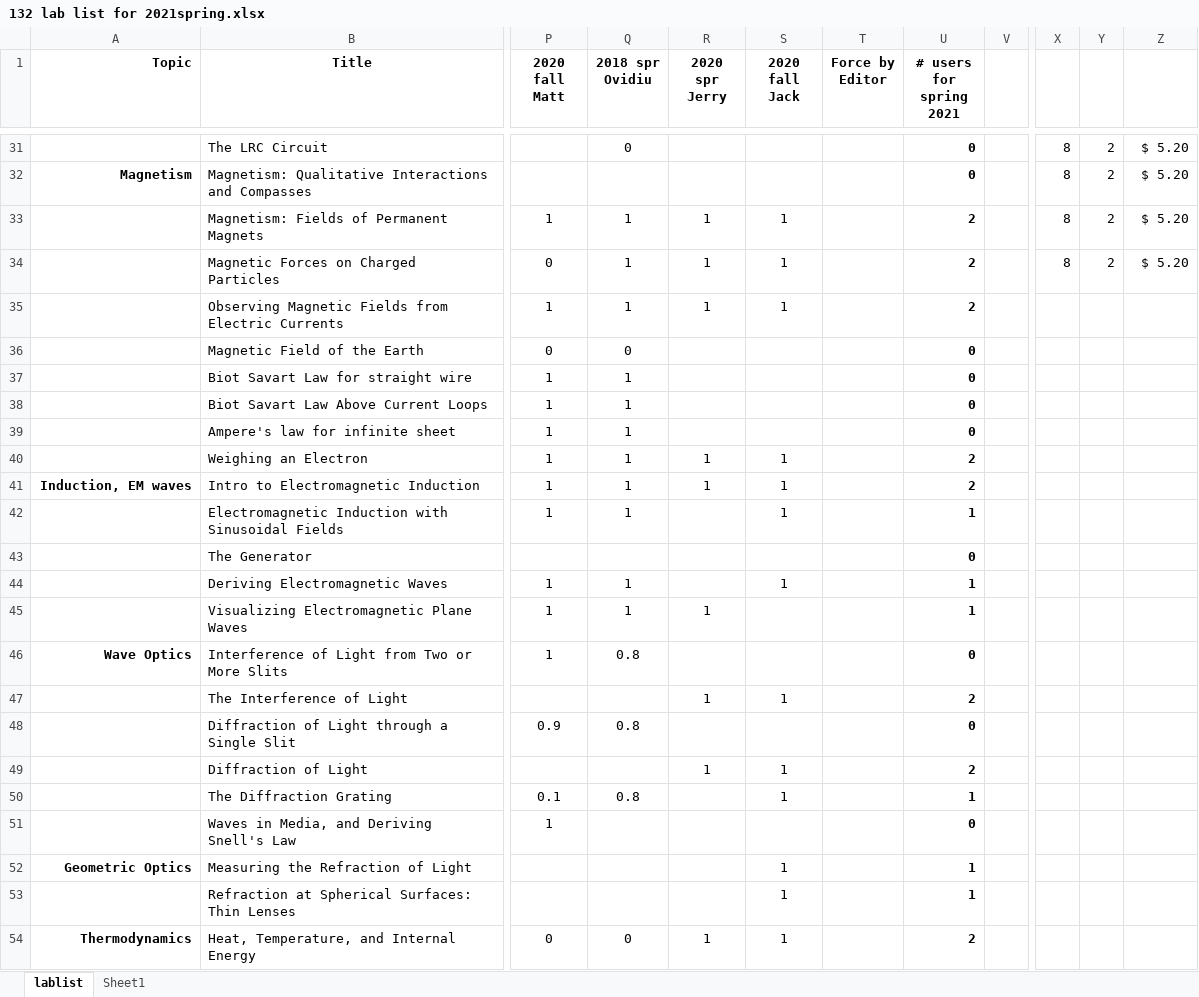
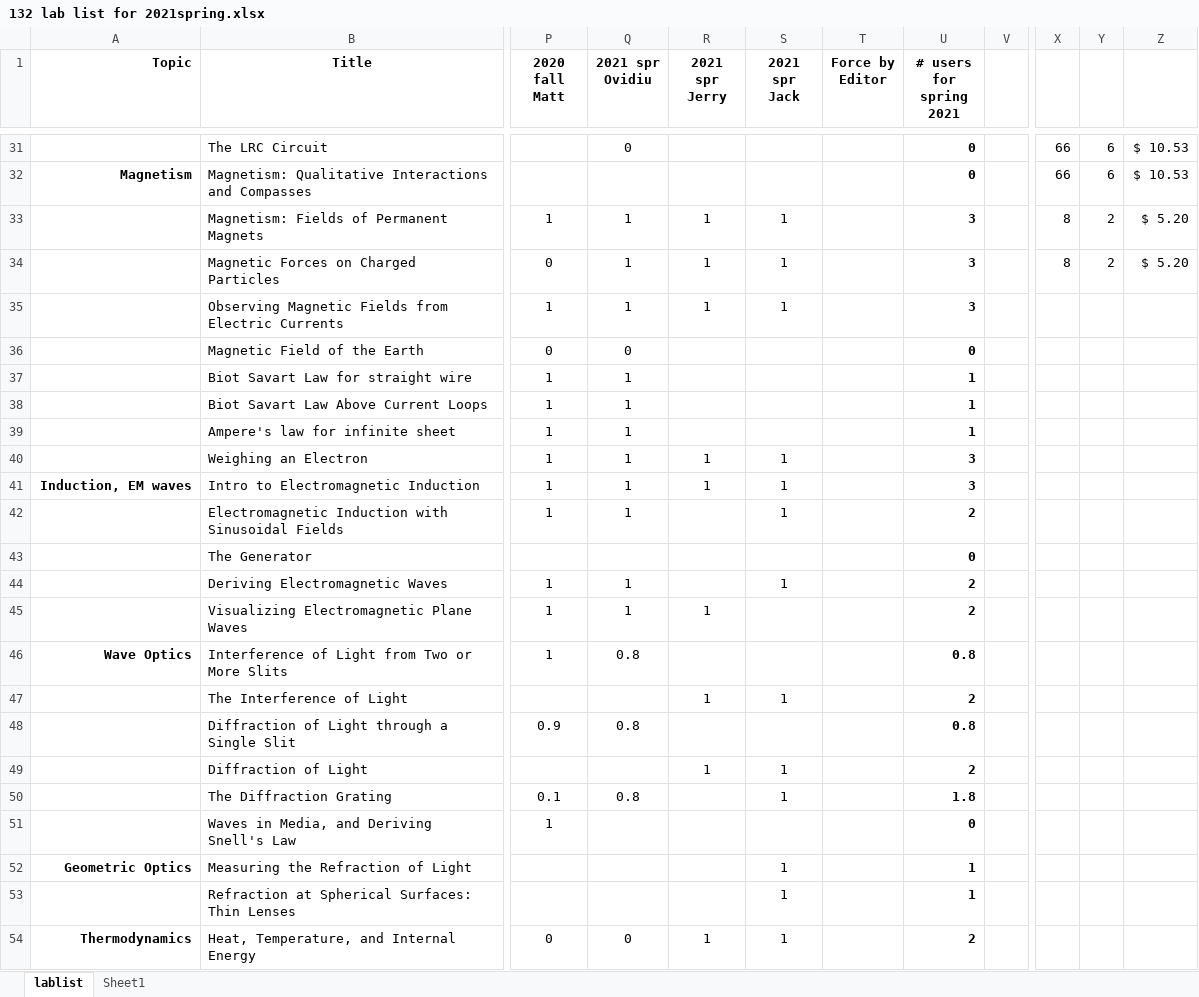
Before and after one commit to RichmondPhysics/132, an Excel workbook: StudentGuideModule2/what_labs_to_include/132 lab list for 2021spring.xlsx, sheet lablist, drawn as a sheet; only a part is shown, gaps mark what is left out; values as stored, in another font and other column widths than the file's, no borders; conditional formats not drawn; the diff covers the shown part only; the diff names each change by its address in the sheet, - before the commit and + after, or states it on an @@ line.

```diff
--- a/StudentGuideModule2/what_labs_to_include/132 lab list for 2021spring.xlsx (sheet lablist)
+++ b/StudentGuideModule2/what_labs_to_include/132 lab list for 2021spring.xlsx (sheet lablist)
-Q1: 2018 spr Ovidiu
+Q1: 2021 spr Ovidiu
-R1: 2020 spr Jerry
+R1: 2021 spr Jerry
-S1: 2020 fall Jack
+S1: 2021 spr Jack
-X31:X32: 8
+X31:X32: 66
-Y31:Y32: 2
+Y31:Y32: 6
-Z31:Z32: $ 5.20
+Z31:Z32: $ 10.53
-U33:U35 (# users for spring 2021): 2
+U33:U35 (# users for spring 2021): 3
-U37:U39 (# users for spring 2021): 0
+U37:U39 (# users for spring 2021): 1
-U40:U41 (# users for spring 2021): 2
+U40:U41 (# users for spring 2021): 3
-U42 (# users for spring 2021): 1
+U42 (# users for spring 2021): 2
-U44:U45 (# users for spring 2021): 1
+U44:U45 (# users for spring 2021): 2
-U46 (# users for spring 2021): 0
+U46 (# users for spring 2021): 0.8
-U48 (# users for spring 2021): 0
+U48 (# users for spring 2021): 0.8
-U50 (# users for spring 2021): 1
+U50 (# users for spring 2021): 1.8
```
Also changed, not shown: 3 added rows, 2 removed rows and 44 edited cells elsewhere in this sheet, formulas that keep their value, 5 other files.
